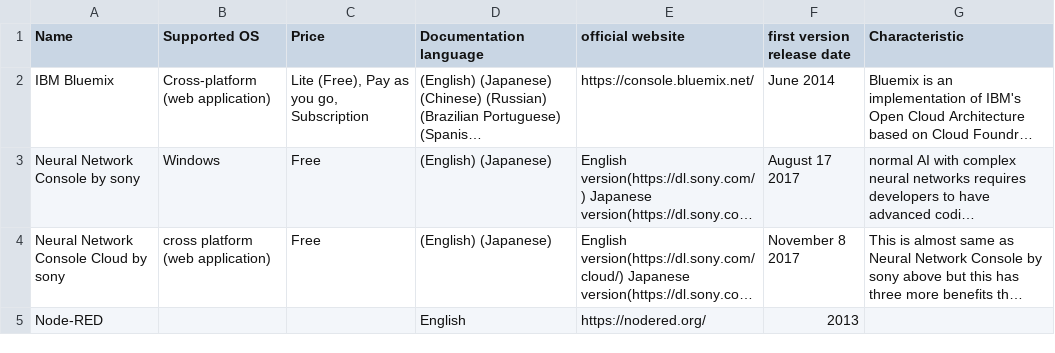
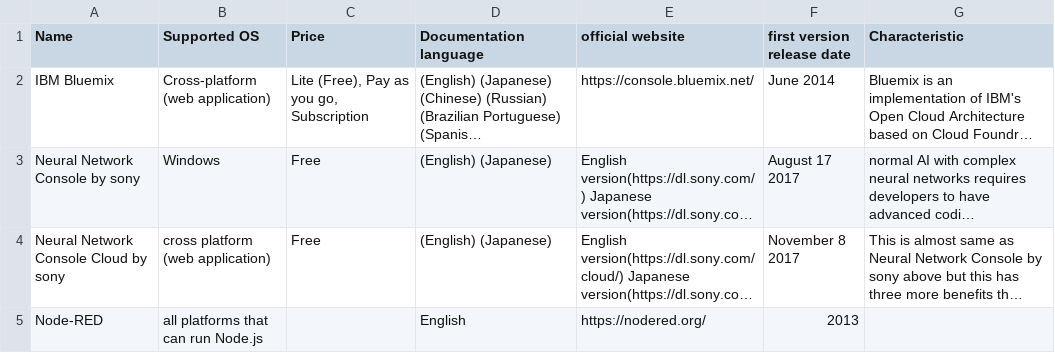
Before and after one commit to Toshi7/for-practice, a CSV file: a.csv, drawn as a sheet; long unchanged cells end in …; the diff names each change by its address in the sheet, - before the commit and + after, or states it on an @@ line.

Commit message:
up

```diff
--- a/a.csv
+++ b/a.csv
-B5 (Supported OS): (empty)
+B5 (Supported OS): all platforms that can run Node.js
```
